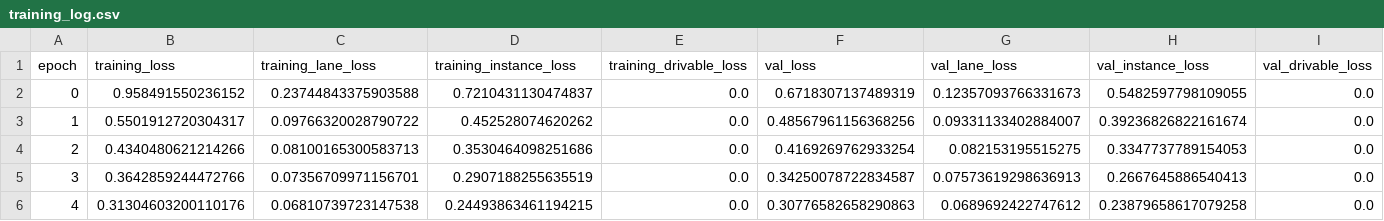
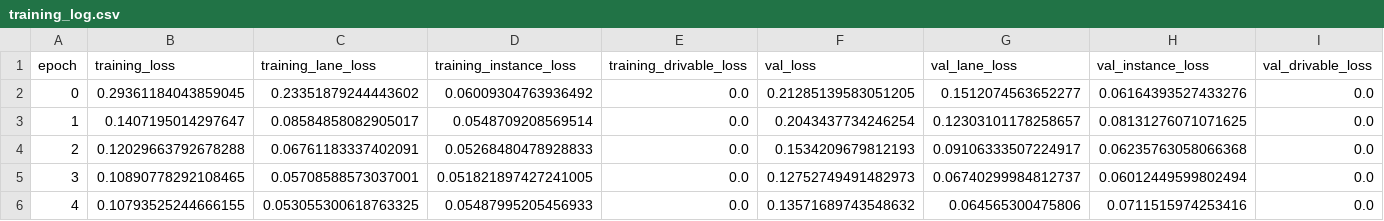
Before and after one commit to Nachobass/lane-detection-student, a CSV file: log/tusimple_lanenet_plus/training_log.csv, drawn as a sheet; only a part is shown; the diff covers the shown part only.

```diff
--- a/log/tusimple_lanenet_plus/training_log.csv
+++ b/log/tusimple_lanenet_plus/training_log.csv
@@ -1,6 +1,6 @@
 epoch,training_loss,training_lane_loss,training_instance_loss,training_drivable_loss,val_loss,val_lane_loss,val_instance_loss,val_drivable_loss
-0,0.958491550236152,0.23744843375903588,0.7210431130474837,0.0,0.6718307137489319,0.12357093766331673,0.5482597798109055,0.0
-1,0.5501912720304317,0.09766320028790722,0.452528074620262,0.0,0.48567961156368256,0.09331133402884007,0.39236826822161674,0.0
-2,0.4340480621214266,0.08100165300583713,0.3530464098251686,0.0,0.4169269762933254,0.082153195515275,0.3347737789154053,0.0
-3,0.3642859244472766,0.07356709971156701,0.2907188255635519,0.0,0.34250078722834587,0.07573619298636913,0.2667645886540413,0.0
-4,0.31304603200110176,0.06810739723147538,0.24493863461194215,0.0,0.30776582658290863,0.0689692422747612,0.23879658617079258,0.0
+0,0.29361184043859045,0.23351879244443602,0.06009304763936492,0.0,0.21285139583051205,0.1512074563652277,0.06164393527433276,0.0
+1,0.1407195014297647,0.08584858082905017,0.0548709208569514,0.0,0.2043437734246254,0.12303101178258657,0.08131276071071625,0.0
+2,0.12029663792678288,0.06761183337402091,0.05268480478928833,0.0,0.1534209679812193,0.09106333507224917,0.06235763058066368,0.0
+3,0.10890778292108465,0.05708588573037001,0.051821897427241005,0.0,0.12752749491482973,0.06740299984812737,0.06012449599802494,0.0
+4,0.10793525244666155,0.053055300618763325,0.05487995205456933,0.0,0.13571689743548632,0.064565300475806,0.0711515974253416,0.0
```
Also changed, not shown: 120 edited cells elsewhere in this file, log/tusimple_lanenet_plus/eval_results_val.csv, 1 other file.
